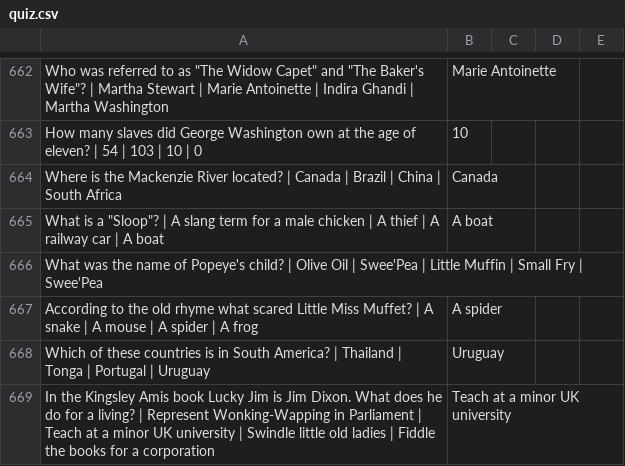
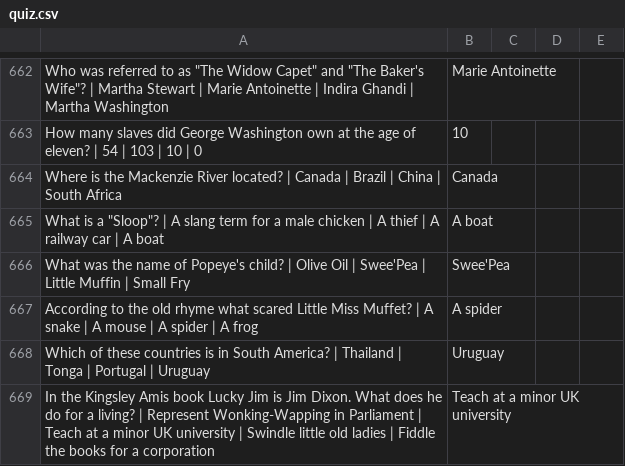
Before and after one commit to ShadowCypher/bot, a CSV file: quiz.csv, drawn as a sheet; only a part is shown, gaps mark what is left out.

Commit message:
Fix answer

```diff
--- a/quiz.csv
+++ b/quiz.csv
@@ -665,3 +665,3 @@ Where is the Mackenzie River located? | Canada | Brazil | China | South Africa,C
 What is a "Sloop"? | A slang term for a male chicken | A thief | A railway car | A boat,A boat
-What was the name of Popeye's child? | Olive Oil | Swee'Pea | Little Muffin | Small Fry | Swee'Pea
+What was the name of Popeye's child? | Olive Oil | Swee'Pea | Little Muffin | Small Fry,Swee'Pea
 According to the old rhyme what scared Little Miss Muffet? | A snake | A mouse | A spider | A frog,A spider
```
